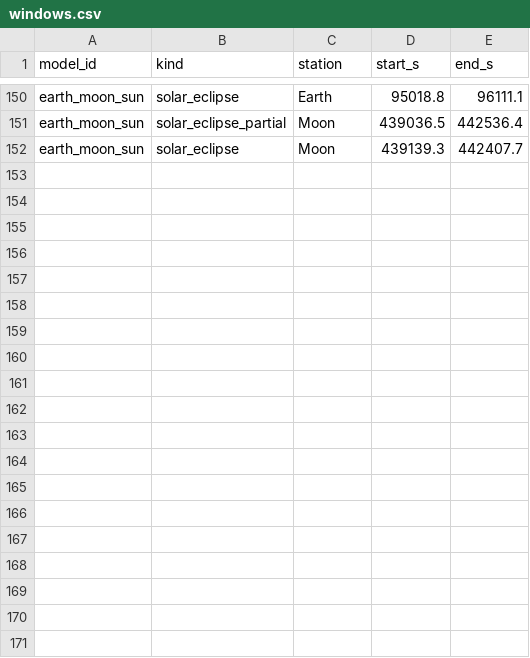
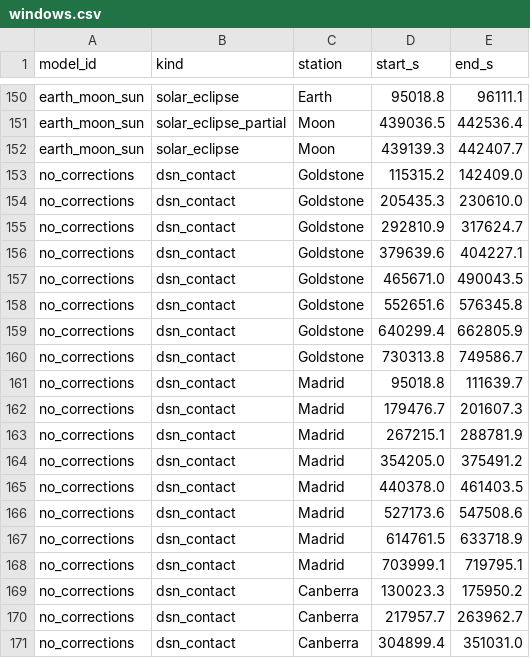
Before and after one commit to Antsstar/Orbit_Mechanics, a CSV file: demo/artemis2/data/windows.csv, drawn as a sheet; only a part is shown, gaps mark what is left out; the diff covers the shown part only.

```diff
--- a/demo/artemis2/data/windows.csv
+++ b/demo/artemis2/data/windows.csv
@@ -152 +152,20 @@ earth_moon_sun,solar_eclipse_partial,Moon,439036.5,442536.4
 earth_moon_sun,solar_eclipse,Moon,439139.3,442407.7
+no_corrections,dsn_contact,Goldstone,115315.2,142409.0
+no_corrections,dsn_contact,Goldstone,205435.3,230610.0
+no_corrections,dsn_contact,Goldstone,292810.9,317624.7
+no_corrections,dsn_contact,Goldstone,379639.6,404227.1
+no_corrections,dsn_contact,Goldstone,465671.0,490043.5
+no_corrections,dsn_contact,Goldstone,552651.6,576345.8
+no_corrections,dsn_contact,Goldstone,640299.4,662805.9
+no_corrections,dsn_contact,Goldstone,730313.8,749586.7
+no_corrections,dsn_contact,Madrid,95018.8,111639.7
+no_corrections,dsn_contact,Madrid,179476.7,201607.3
+no_corrections,dsn_contact,Madrid,267215.1,288781.9
+no_corrections,dsn_contact,Madrid,354205.0,375491.2
+no_corrections,dsn_contact,Madrid,440378.0,461403.5
+no_corrections,dsn_contact,Madrid,527173.6,547508.6
+no_corrections,dsn_contact,Madrid,614761.5,633718.9
+no_corrections,dsn_contact,Madrid,703999.1,719795.1
+no_corrections,dsn_contact,Canberra,130023.3,175950.2
+no_corrections,dsn_contact,Canberra,217957.7,263962.7
+no_corrections,dsn_contact,Canberra,304899.4,351031.0
```
Also changed, not shown: 11 added rows elsewhere in this file, demo/artemis2/data/events.csv, demo/artemis2/data/models.csv, 4 other files.
